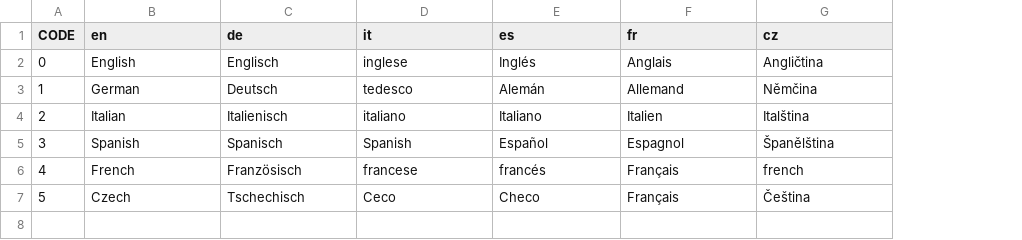
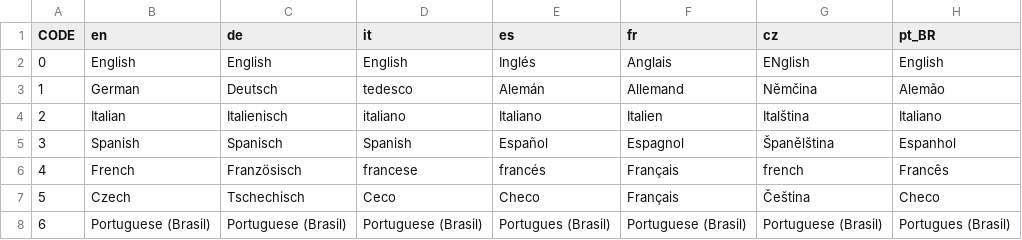
Before and after one commit to traviscross/dangerdeep-svn, a CSV file: dangerdeep/data/texts/languages.csv, drawn as a sheet; the diff names each change by its address in the sheet, - before the commit and + after, or states it on an @@ line.

Commit message:
added pt (brazil) as language
git-svn-id: http://svn.code.sf.net/p/dangerdeep/code/trunk@1600 68f6b752-3551-0410-8fee-d3b2b286690f

```diff
--- a/dangerdeep/data/texts/languages.csv
+++ b/dangerdeep/data/texts/languages.csv
+column H (pt_BR), rows 2-7: English | Alemão | Italiano | Espanhol | Francês | Checo
-C2 (de): Englisch
+C2 (de): English
-D2 (it): inglese
+D2 (it): English
-G2 (cz): Angličtina
+G2 (cz): ENglish
+row 8: 6 | Portuguese (Brasil) | Portuguese (Brasil) | Portuguese (Brasil) | Portugues (Brasil) | Portuguese (Brasil) | Portuguese (Brasil) | Portugues (Brasil)
```
Also changed, not shown: 2 other files.
